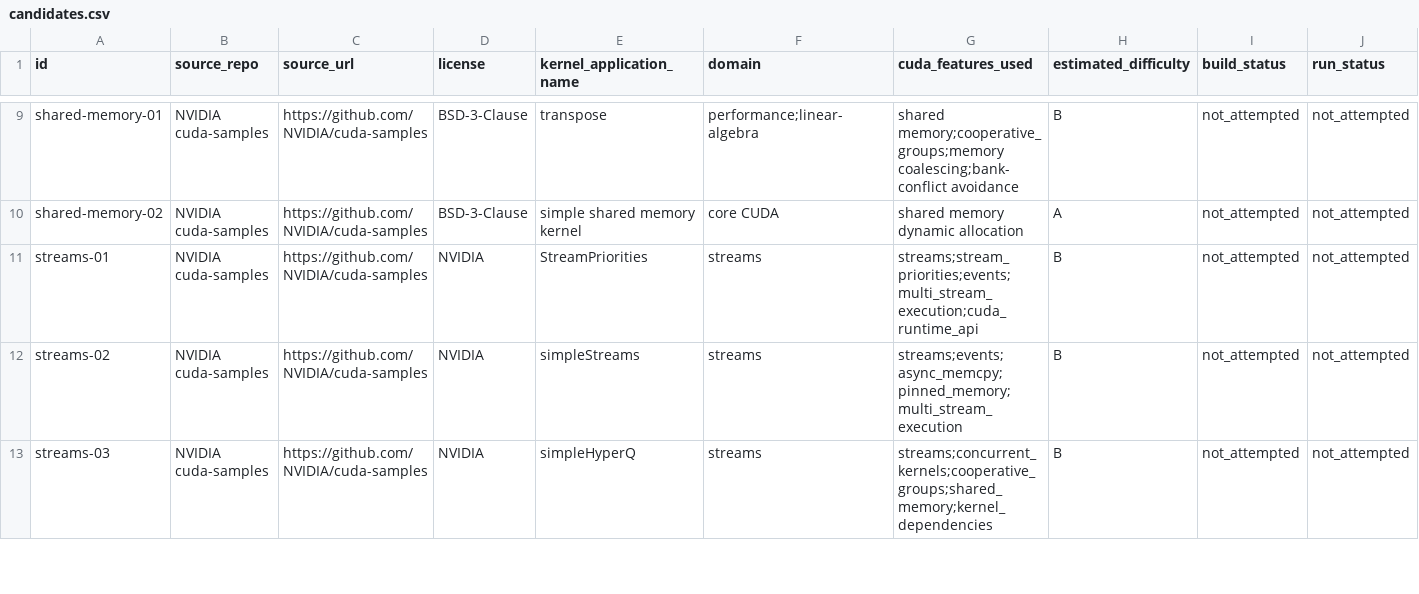
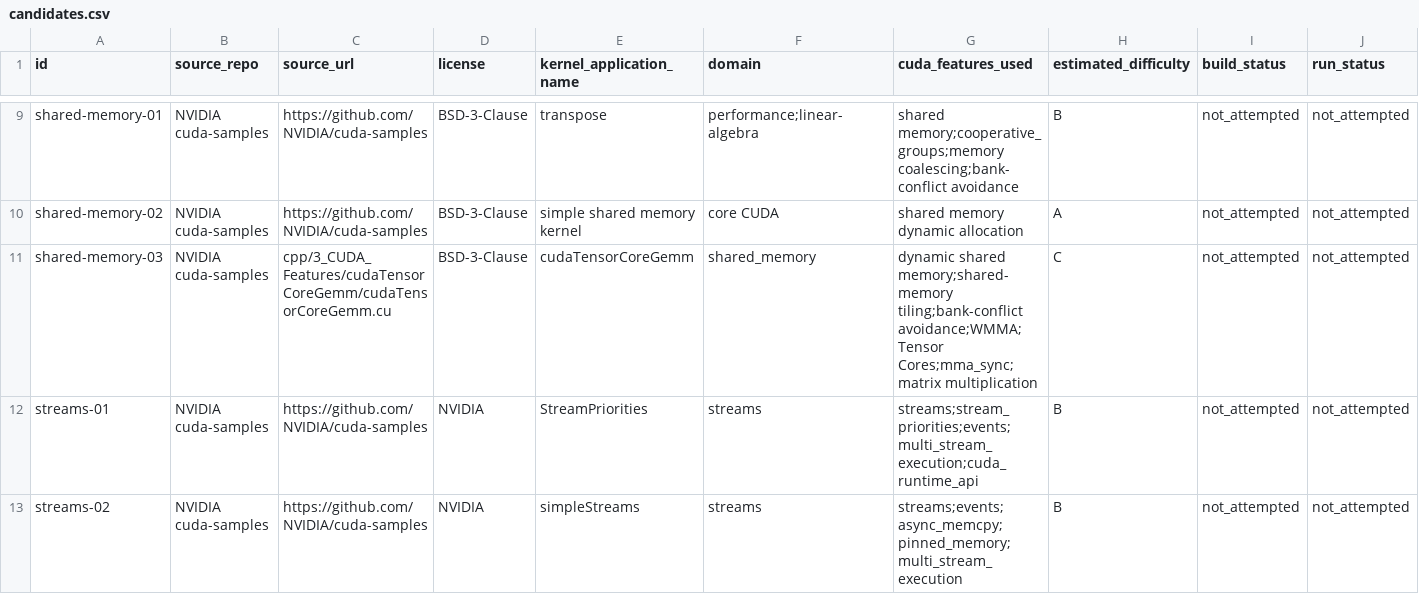
Before and after one commit to ece4500group18/cuda-sycl-benchmark, a CSV file: benchmark/collection/streams-atomics-templates/candidates.csv, drawn as a sheet; only a part is shown, gaps mark what is left out; the shorter side is filled out with more unchanged rows; rows hold the shown columns only; the diff names each change by its address in the sheet, - before the commit and + after, or states it on an @@ line.

Commit message:
Add shared-memory-03 Tensor Core GEMM tiling sample

```diff
--- a/benchmark/collection/streams-atomics-templates/candidates.csv
+++ b/benchmark/collection/streams-atomics-templates/candidates.csv
+row 11: shared-memory-03 | NVIDIA cuda-samples | cpp/3_CUDA_Features/cudaTensorCoreGemm/cudaTensorCoreGemm.cu | BSD-3-Clause | cudaTensorCoreGemm | shared_memory | dynamic shared memory;shared-memory tiling;bank-conflict avoidance;WMMA;Tensor Cores;mma_sync;matrix multiplication | C | not_attempted | not_attempted
```
Also changed, not shown: 6 other files.
